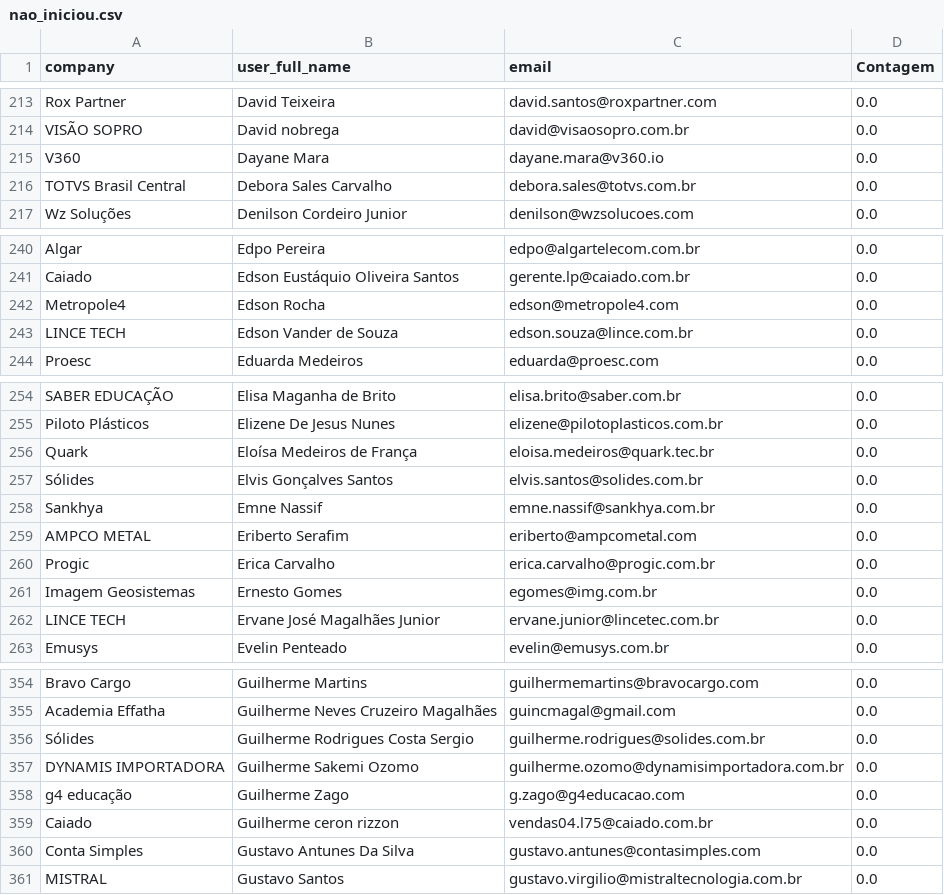
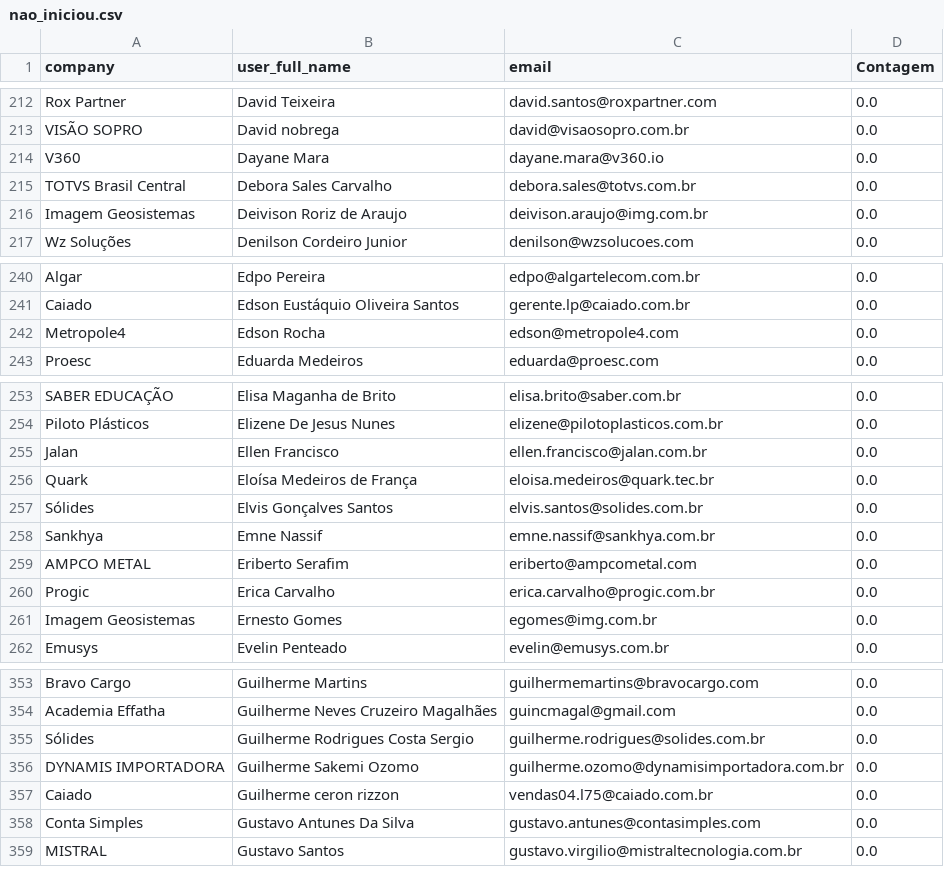
Before and after one commit to guiweissbock-cpu/pipelovers-engajamento, a CSV file: nao_iniciou.csv, drawn as a sheet; only a part is shown, gaps mark what is left out; the diff covers the shown part only.

```diff
--- a/nao_iniciou.csv
+++ b/nao_iniciou.csv
@@ -216,2 +215,3 @@ V360,Dayane Mara,dayane.mara@v360.io,0.0
 TOTVS Brasil Central,Debora Sales Carvalho,debora.sales@totvs.com.br,0.0
+Imagem Geosistemas,Deivison Roriz de Araujo,deivison.araujo@img.com.br,0.0
 Wz Soluções,Denilson Cordeiro Junior,denilson@wzsolucoes.com,0.0
@@ -242,3 +242,2 @@ Caiado,Edson Eustáquio Oliveira Santos,gerente.lp@caiado.com.br,0.0
 Metropole4,Edson Rocha,edson@metropole4.com,0.0
-LINCE TECH,Edson Vander de Souza,edson.souza@lince.com.br,0.0
 Proesc,Eduarda Medeiros,eduarda@proesc.com,0.0
@@ -255,2 +254,3 @@ SABER EDUCAÇÃO,Elisa Maganha de Brito,elisa.brito@saber.com.br,0.0
 Piloto Plásticos,Elizene De Jesus Nunes,elizene@pilotoplasticos.com.br,0.0
+Jalan,Ellen Francisco,ellen.francisco@jalan.com.br,0.0
 Quark,Eloísa Medeiros de França,eloisa.medeiros@quark.tec.br,0.0
@@ -261,3 +261,2 @@ Progic,Erica Carvalho,erica.carvalho@progic.com.br,0.0
 Imagem Geosistemas,Ernesto Gomes,egomes@img.com.br,0.0
-LINCE TECH,Ervane José Magalhães Junior,ervane.junior@lincetec.com.br,0.0
 Emusys,Evelin Penteado,evelin@emusys.com.br,0.0
@@ -357,3 +356,2 @@ Sólides,Guilherme Rodrigues Costa Sergio,guilherme.rodrigues@solides.com.br,0.0
 DYNAMIS IMPORTADORA,Guilherme Sakemi Ozomo,guilherme.ozomo@dynamisimportadora.com.br,0.0
-g4 educação,Guilherme Zago,g.zago@g4educacao.com,0.0
 Caiado,Guilherme ceron rizzon,vendas04.l75@caiado.com.br,0.0
```
Also changed, not shown: 5 added rows, 19 removed rows and 15 edited cells elsewhere in this file, 2 other files.
